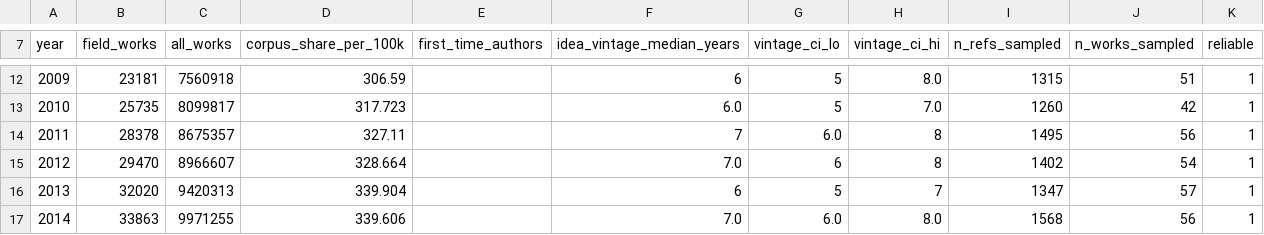
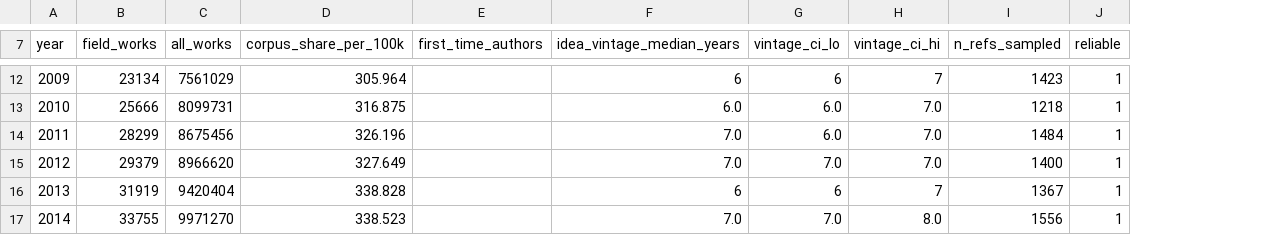
Before and after one commit to daviddao/plresearch.org, a CSV file: src/data/velocity/economies-governance.csv, drawn as a sheet; only a part is shown, gaps mark what is left out; removed rows and columns are numbered as before the commit, all else as after; the diff covers the shown part only; the diff names each change by its address in the sheet, - before the commit and + after, or states it on an @@ line.

```diff
--- a/src/data/velocity/economies-governance.csv
+++ b/src/data/velocity/economies-governance.csv
-column J (n_works_sampled), rows 12-17: 51 | 42 | 56 | 54 | 57 | 56
-B12 (field_works): 23181
+B12 (field_works): 23134
-C12 (all_works): 7560918
+C12 (all_works): 7561029
-D12 (corpus_share_per_100k): 306.59
+D12 (corpus_share_per_100k): 305.964
-G12 (vintage_ci_lo): 5
+G12 (vintage_ci_lo): 6
-H12 (vintage_ci_hi): 8.0
+H12 (vintage_ci_hi): 7
-I12 (n_refs_sampled): 1315
+I12 (n_refs_sampled): 1423
-B13 (field_works): 25735
+B13 (field_works): 25666
-C13 (all_works): 8099817
+C13 (all_works): 8099731
-D13 (corpus_share_per_100k): 317.723
+D13 (corpus_share_per_100k): 316.875
-G13 (vintage_ci_lo): 5
+G13 (vintage_ci_lo): 6.0
-I13 (n_refs_sampled): 1260
+I13 (n_refs_sampled): 1218
-B14 (field_works): 28378
+B14 (field_works): 28299
-C14 (all_works): 8675357
+C14 (all_works): 8675456
-D14 (corpus_share_per_100k): 327.11
+D14 (corpus_share_per_100k): 326.196
-F14 (idea_vintage_median_years): 7
+F14 (idea_vintage_median_years): 7.0
-H14:H15 (vintage_ci_hi): 8
+H14:H15 (vintage_ci_hi): 7.0
-I14 (n_refs_sampled): 1495
+I14 (n_refs_sampled): 1484
-B15 (field_works): 29470
+B15 (field_works): 29379
-C15 (all_works): 8966607
+C15 (all_works): 8966620
-D15 (corpus_share_per_100k): 328.664
+D15 (corpus_share_per_100k): 327.649
-G15 (vintage_ci_lo): 6
+G15 (vintage_ci_lo): 7.0
-I15 (n_refs_sampled): 1402
+I15 (n_refs_sampled): 1400
-B16 (field_works): 32020
+B16 (field_works): 31919
-C16 (all_works): 9420313
+C16 (all_works): 9420404
-D16 (corpus_share_per_100k): 339.904
+D16 (corpus_share_per_100k): 338.828
-G16 (vintage_ci_lo): 5
+G16 (vintage_ci_lo): 6
-I16 (n_refs_sampled): 1347
+I16 (n_refs_sampled): 1367
-B17 (field_works): 33863
+B17 (field_works): 33755
-C17 (all_works): 9971255
+C17 (all_works): 9971270
-D17 (corpus_share_per_100k): 339.606
+D17 (corpus_share_per_100k): 338.523
-G17 (vintage_ci_lo): 6.0
+G17 (vintage_ci_lo): 7.0
-I17 (n_refs_sampled): 1568
+I17 (n_refs_sampled): 1556
```
Also changed, not shown: 1 added row, 1 removed row and 106 edited cells elsewhere in this file, 1 other file.
